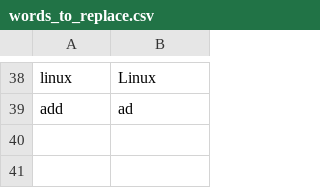
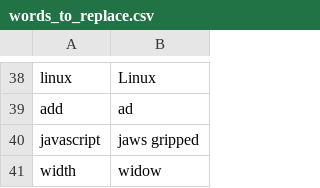
Before and after one commit to david-tejada/knausj_talon, a CSV file: settings/words_to_replace.csv, drawn as a sheet; only a part is shown, gaps mark what is left out; the diff names each change by its address in the sheet, - before the commit and + after, or states it on an @@ line.

```diff
--- a/settings/words_to_replace.csv
+++ b/settings/words_to_replace.csv
+row 40: javascript | jaws gripped
+row 41: width | widow
```
Also changed, not shown: settings/additional_words.csv, settings/websites.csv.
